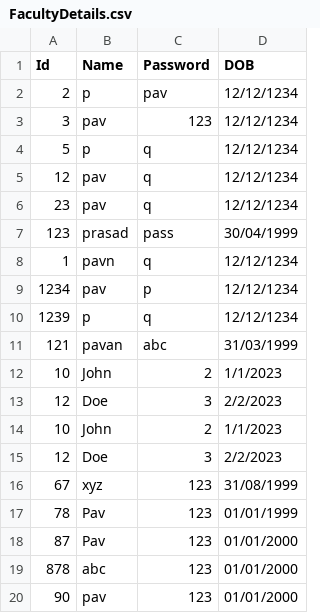
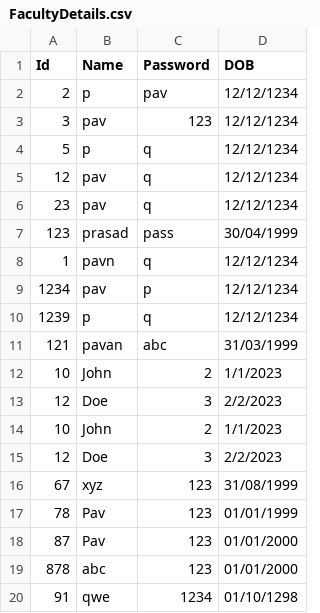
Before and after one commit to pavankumar0831/Automated-Attendance-based-on-Facial-Recognition-, a CSV file: data/FacultyDetails.csv, drawn as a sheet; removed rows and columns are numbered as before the commit, all else as after; the diff names each change by its address in the sheet, - before the commit and + after, or states it on an @@ line.

Commit message:
Upload CSV list

```diff
--- a/data/FacultyDetails.csv
+++ b/data/FacultyDetails.csv
-row 20: 90 | pav | 123 | 01/01/2000
+row 20: 91 | qwe | 1234 | 01/10/1298
```
